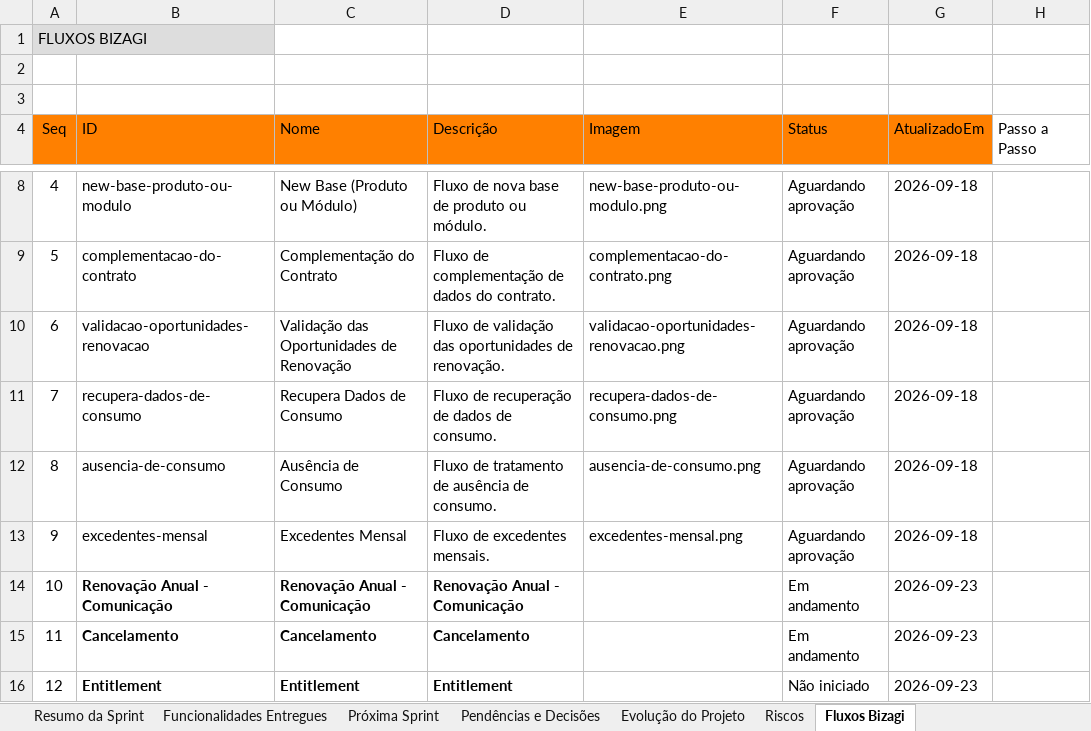
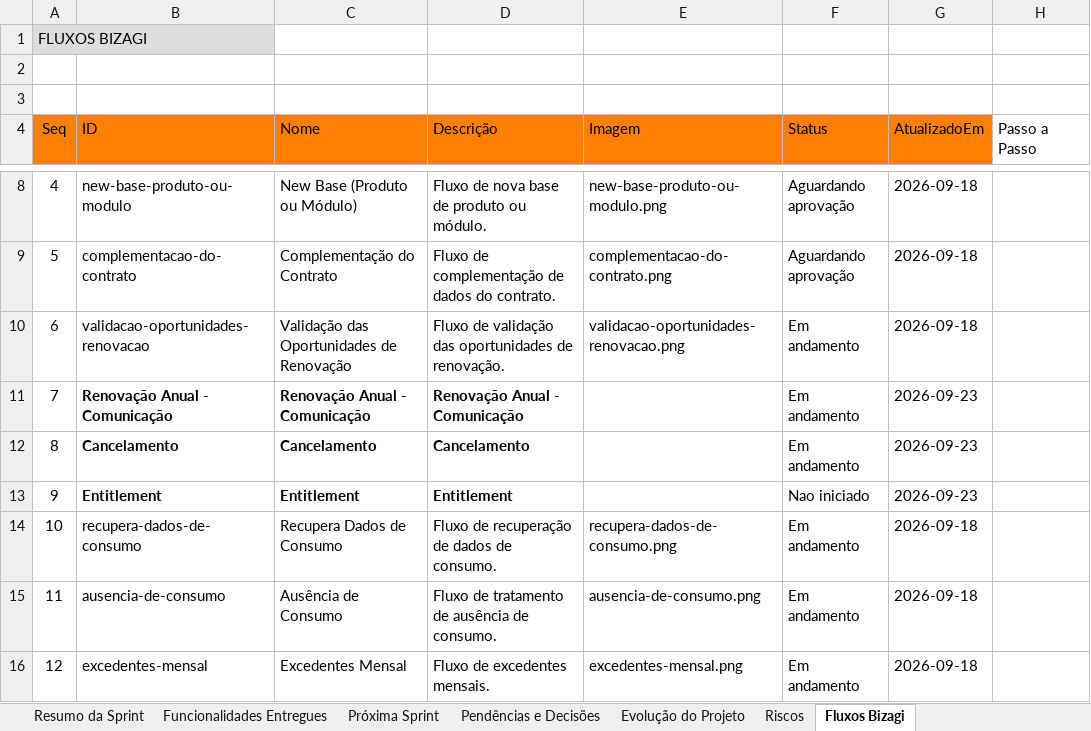
Before and after one commit to edvdlf/documentacao-projeto-tr-contratos, an Excel workbook: conteudo/Sprint_Review_Controle_Entregas.xlsx, sheet Fluxos Bizagi, drawn as a sheet; only a part is shown, gaps mark what is left out; values as stored, in another font and other column widths than the file's, no borders; removed rows and columns are numbered as before the commit, all else as after; the diff names each change by its address in the sheet, - before the commit and + after, or states it on an @@ line.

Commit message:
Melhoria

```diff
--- a/conteudo/Sprint_Review_Controle_Entregas.xlsx (sheet Fluxos Bizagi)
+++ b/conteudo/Sprint_Review_Controle_Entregas.xlsx (sheet Fluxos Bizagi)
-F10 (Status): Aguardando aprovação
+F10 (Status): Em andamento
-row 11: 7 | recupera-dados-de-consumo | Recupera Dados de Consumo | Fluxo de recuperação de dados de consumo. | recupera-dados-de-consumo.png | Aguardando aprovação | 2026-09-18
-row 12: 8 | ausencia-de-consumo | Ausência de Consumo | Fluxo de tratamento de ausência de consumo. | ausencia-de-consumo.png | Aguardando aprovação | 2026-09-18
-row 13: 9 | excedentes-mensal | Excedentes Mensal | Fluxo de excedentes mensais. | excedentes-mensal.png | Aguardando aprovação | 2026-09-18
@@ column A (Seq) renumbered between rows 11 and 13 @@
-F13 (Status): Não iniciado
+F13 (Status): Nao iniciado
+row 14: 10 | recupera-dados-de-consumo | Recupera Dados de Consumo | Fluxo de recuperação de dados de consumo. | recupera-dados-de-consumo.png | Em andamento | 2026-09-18
+row 15: 11 | ausencia-de-consumo | Ausência de Consumo | Fluxo de tratamento de ausência de consumo. | ausencia-de-consumo.png | Em andamento | 2026-09-18
+row 16: 12 | excedentes-mensal | Excedentes Mensal | Fluxo de excedentes mensais. | excedentes-mensal.png | Em andamento | 2026-09-18
```
